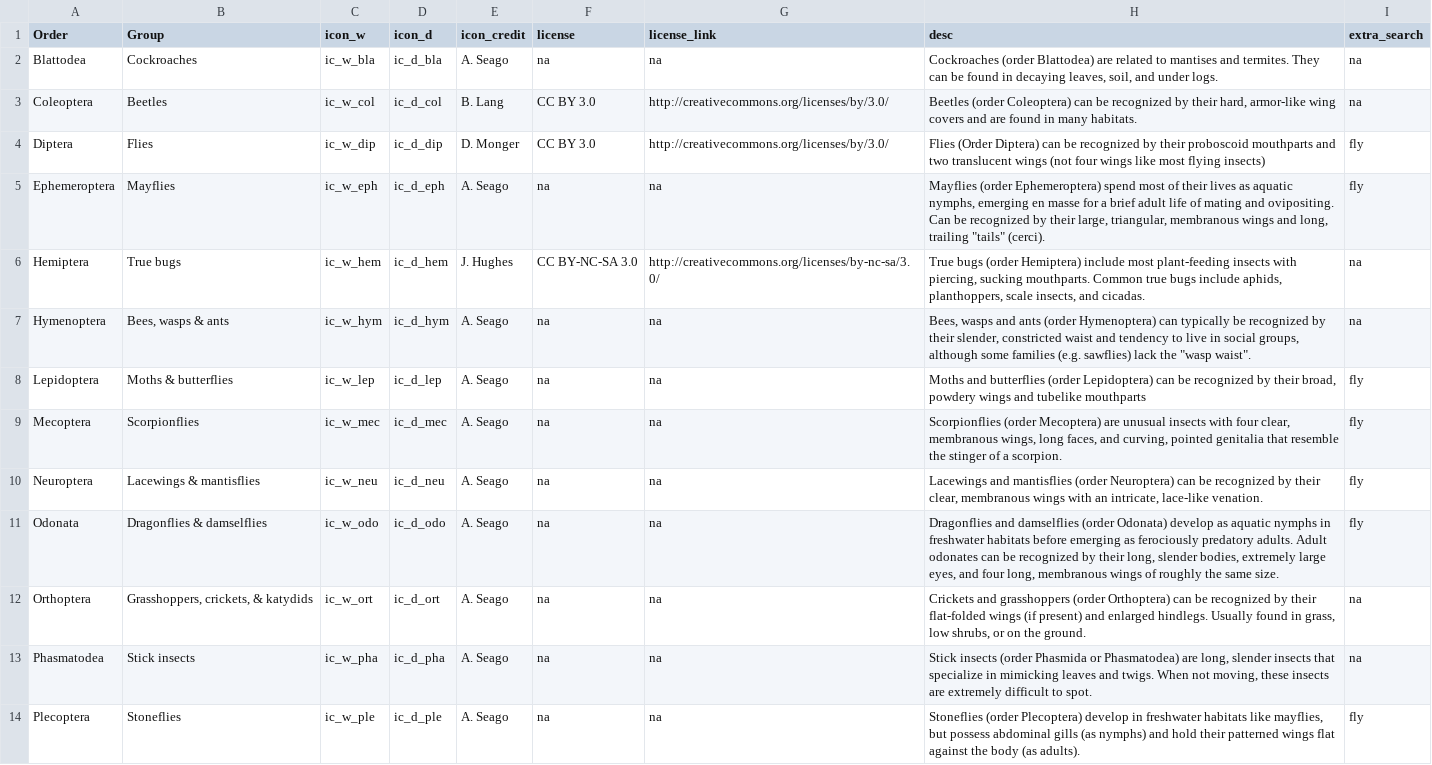
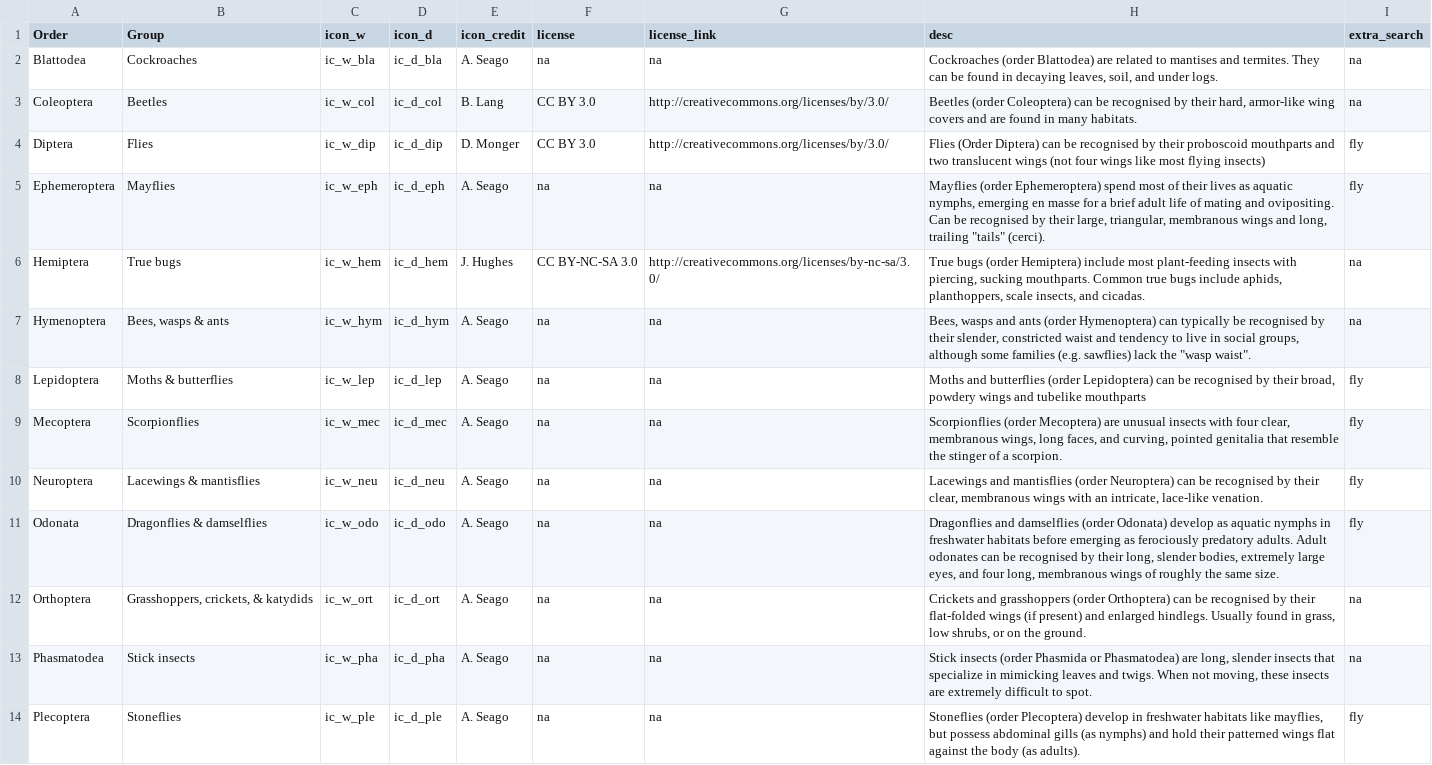
Before and after one commit to charmasaur/alps-insects, a CSV file: assets/original_data/Orders.csv, drawn as a sheet.

```diff
--- a/assets/original_data/Orders.csv
+++ b/assets/original_data/Orders.csv
@@ -2,12 +2,12 @@ Order,Group,icon_w,icon_d,icon_credit,license,license_link,desc,extra_search
 Blattodea,Cockroaches,ic_w_bla,ic_d_bla,A. Seago,na,na,"Cockroaches (order Blattodea) are related to mantises and termites. They can be found in decaying leaves, soil, and under logs. ",na
-Coleoptera,Beetles,ic_w_col,ic_d_col,B. Lang,CC BY 3.0,http://creativecommons.org/licenses/by/3.0/,"Beetles (order Coleoptera) can be recognized by their hard, armor-like wing covers and are found in many habitats.",na
-Diptera,Flies,ic_w_dip,ic_d_dip,D. Monger,CC BY 3.0,http://creativecommons.org/licenses/by/3.0/,Flies (Order Diptera) can be recognized by their proboscoid mouthparts and two translucent wings (not four wings like most flying insects),fly
-Ephemeroptera,Mayflies,ic_w_eph,ic_d_eph,A. Seago,na,na,"Mayflies (order Ephemeroptera) spend most of their lives as aquatic nymphs, emerging en masse for a brief adult life of mating and ovipositing. Can be recognized by their large, triangular, membranous wings and long, trailing ""tails"" (cerci). ",fly
+Coleoptera,Beetles,ic_w_col,ic_d_col,B. Lang,CC BY 3.0,http://creativecommons.org/licenses/by/3.0/,"Beetles (order Coleoptera) can be recognised by their hard, armor-like wing covers and are found in many habitats.",na
+Diptera,Flies,ic_w_dip,ic_d_dip,D. Monger,CC BY 3.0,http://creativecommons.org/licenses/by/3.0/,Flies (Order Diptera) can be recognised by their proboscoid mouthparts and two translucent wings (not four wings like most flying insects),fly
+Ephemeroptera,Mayflies,ic_w_eph,ic_d_eph,A. Seago,na,na,"Mayflies (order Ephemeroptera) spend most of their lives as aquatic nymphs, emerging en masse for a brief adult life of mating and ovipositing. Can be recognised by their large, triangular, membranous wings and long, trailing ""tails"" (cerci). ",fly
 Hemiptera,True bugs,ic_w_hem,ic_d_hem,J. Hughes,CC BY-NC-SA 3.0,http://creativecommons.org/licenses/by-nc-sa/3.0/,"True bugs (order Hemiptera) include most plant-feeding insects with piercing, sucking mouthparts. Common true bugs include aphids, planthoppers, scale insects, and cicadas.",na
-Hymenoptera,"Bees, wasps & ants",ic_w_hym,ic_d_hym,A. Seago,na,na,"Bees, wasps and ants (order Hymenoptera) can typically be recognized by their slender, constricted waist and tendency to live in social groups, although some families (e.g. sawflies) lack the ""wasp waist"".",na
-Lepidoptera,Moths & butterflies,ic_w_lep,ic_d_lep,A. Seago,na,na,"Moths and butterflies (order Lepidoptera) can be recognized by their broad, powdery wings and tubelike mouthparts",fly
+Hymenoptera,"Bees, wasps & ants",ic_w_hym,ic_d_hym,A. Seago,na,na,"Bees, wasps and ants (order Hymenoptera) can typically be recognised by their slender, constricted waist and tendency to live in social groups, although some families (e.g. sawflies) lack the ""wasp waist"".",na
+Lepidoptera,Moths & butterflies,ic_w_lep,ic_d_lep,A. Seago,na,na,"Moths and butterflies (order Lepidoptera) can be recognised by their broad, powdery wings and tubelike mouthparts",fly
 Mecoptera,Scorpionflies,ic_w_mec,ic_d_mec,A. Seago,na,na,"Scorpionflies (order Mecoptera) are unusual insects with four clear, membranous wings, long faces, and curving, pointed genitalia that resemble the stinger of a scorpion. ",fly
-Neuroptera,Lacewings & mantisflies,ic_w_neu,ic_d_neu,A. Seago,na,na,"Lacewings and mantisflies (order Neuroptera) can be recognized by their clear, membranous wings with an intricate, lace-like venation.",fly
-Odonata,Dragonflies & damselflies,ic_w_odo,ic_d_odo,A. Seago,na,na,"Dragonflies and damselflies (order Odonata) develop as aquatic nymphs in freshwater habitats before emerging as ferociously predatory adults. Adult odonates can be recognized by their long, slender bodies, extremely large eyes, and four long, membranous wings of roughly the same size.",fly
-Orthoptera,"Grasshoppers, crickets, & katydids",ic_w_ort,ic_d_ort,A. Seago,na,na,"Crickets and grasshoppers (order Orthoptera) can be recognized by their flat-folded wings (if present) and enlarged hindlegs. Usually found in grass, low shrubs, or on the ground. ",na
+Neuroptera,Lacewings & mantisflies,ic_w_neu,ic_d_neu,A. Seago,na,na,"Lacewings and mantisflies (order Neuroptera) can be recognised by their clear, membranous wings with an intricate, lace-like venation.",fly
+Odonata,Dragonflies & damselflies,ic_w_odo,ic_d_odo,A. Seago,na,na,"Dragonflies and damselflies (order Odonata) develop as aquatic nymphs in freshwater habitats before emerging as ferociously predatory adults. Adult odonates can be recognised by their long, slender bodies, extremely large eyes, and four long, membranous wings of roughly the same size.",fly
+Orthoptera,"Grasshoppers, crickets, & katydids",ic_w_ort,ic_d_ort,A. Seago,na,na,"Crickets and grasshoppers (order Orthoptera) can be recognised by their flat-folded wings (if present) and enlarged hindlegs. Usually found in grass, low shrubs, or on the ground. ",na
 Phasmatodea,Stick insects,ic_w_pha,ic_d_pha,A. Seago,na,na,"Stick insects (order Phasmida or Phasmatodea) are long, slender insects that specialize in mimicking leaves and twigs. When not moving, these insects are extremely difficult to spot. ",na
```
Also changed, not shown: assets/original_data/Species.csv, 2 other files.
